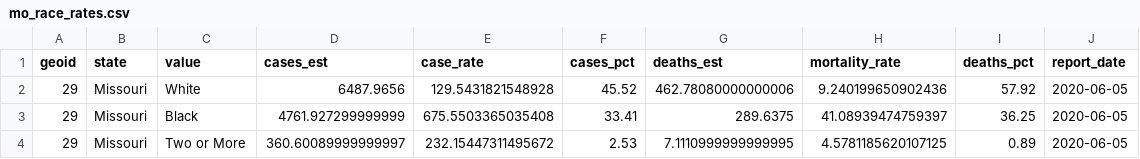
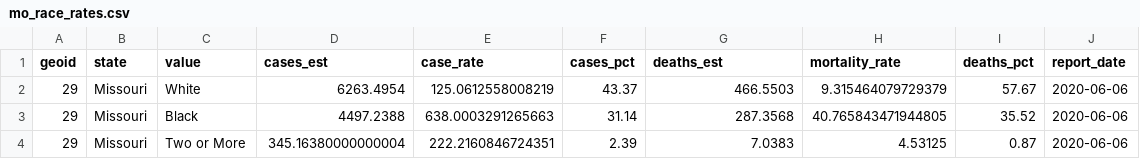
Before and after one commit to slu-openGIS/covid_daily_viz_archive, a CSV file: data/individual/mo_race_rates.csv, drawn as a sheet.

```diff
--- a/data/individual/mo_race_rates.csv
+++ b/data/individual/mo_race_rates.csv
@@ -1,4 +1,4 @@
 geoid,state,value,cases_est,case_rate,cases_pct,deaths_est,mortality_rate,deaths_pct,report_date
-29,Missouri,White,6487.9656,129.5431821548928,45.52,462.78080000000006,9.240199650902436,57.92,2020-06-05
-29,Missouri,Black,4761.927299999999,675.5503365035408,33.41,289.6375,41.08939474759397,36.25,2020-06-05
-29,Missouri,Two or More,360.60089999999997,232.15447311495672,2.53,7.1110999999999995,4.5781185620107125,0.89,2020-06-05
+29,Missouri,White,6263.4954,125.0612558008219,43.37,466.5503,9.315464079729379,57.67,2020-06-06
+29,Missouri,Black,4497.2388,638.0003291265663,31.14,287.3568,40.765843471944805,35.52,2020-06-06
+29,Missouri,Two or More,345.16380000000004,222.2160846724351,2.39,7.0383,4.53125,0.87,2020-06-06
```
Also changed, not shown: data/metro/stl_hospital.csv, data/source/mo_tests/historic_tests.csv, 13 other files.
